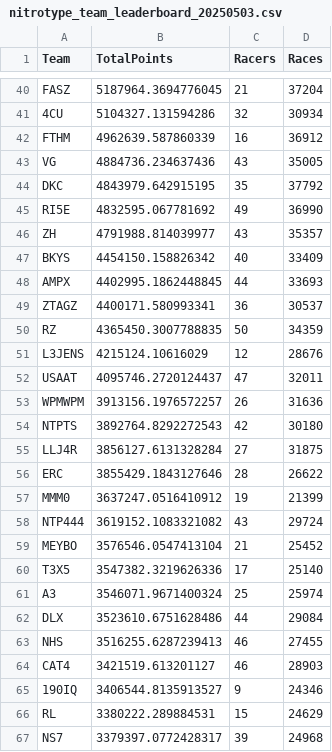
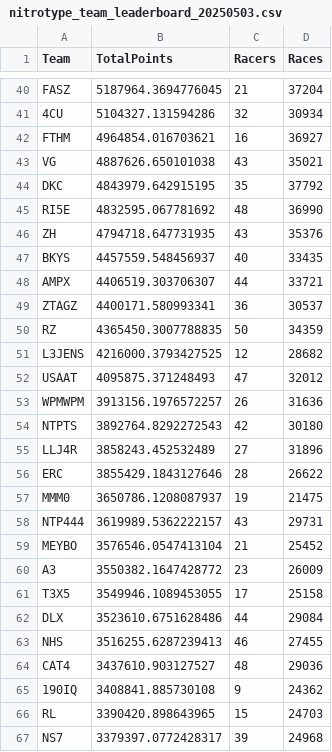
Before and after one commit to professional124/axionNTLEADERBOARDS, a CSV file: csv_archive/nitrotype_team_leaderboard_20250503.csv, drawn as a sheet; only a part is shown, gaps mark what is left out; the diff covers the shown part only.

```diff
--- a/csv_archive/nitrotype_team_leaderboard_20250503.csv
+++ b/csv_archive/nitrotype_team_leaderboard_20250503.csv
@@ -41,27 +41,27 @@ FASZ,5187964.3694776045,21,37204
 4CU,5104327.131594286,32,30934
-FTHM,4962639.587860339,16,36912
-VG,4884736.234637436,43,35005
+FTHM,4964854.016703621,16,36927
+VG,4887626.650101038,43,35021
 DKC,4843979.642915195,35,37792
-RI5E,4832595.067781692,49,36990
-ZH,4791988.814039977,43,35357
-BKYS,4454150.158826342,40,33409
-AMPX,4402995.1862448845,44,33693
+RI5E,4832595.067781692,48,36990
+ZH,4794718.647731935,43,35376
+BKYS,4457559.548456937,40,33435
+AMPX,4406519.303706307,44,33721
 ZTAGZ,4400171.580993341,36,30537
 RZ,4365450.3007788835,50,34359
-L3JENS,4215124.10616029,12,28676
-USAAT,4095746.2720124437,47,32011
+L3JENS,4216000.3793427525,12,28682
+USAAT,4095875.371248493,47,32012
 WPMWPM,3913156.1976572257,26,31636
 NTPTS,3892764.8292272543,42,30180
-LLJ4R,3856127.6131328284,27,31875
+LLJ4R,3858243.452532489,27,31896
 ERC,3855429.1843127646,28,26622
-MMM0,3637247.0516410912,19,21399
-NTP444,3619152.1083321082,43,29724
+MMM0,3650786.1208087937,19,21475
+NTP444,3619989.5362222157,43,29731
 MEYBO,3576546.0547413104,21,25452
-T3X5,3547382.3219626336,17,25140
-A3,3546071.9671400324,25,25974
+A3,3550382.1647428772,23,26009
+T3X5,3549946.1089453055,17,25158
 DLX,3523610.6751628486,44,29084
 NHS,3516255.6287239413,46,27455
-CAT4,3421519.613201127,46,28903
-190IQ,3406544.8135913527,9,24346
-RL,3380222.289884531,15,24629
+CAT4,3437610.903127527,48,29036
+190IQ,3408841.885730108,9,24362
+RL,3390420.898643965,15,24703
 NS7,3379397.0772428317,39,24968
```
Also changed, not shown: 116 edited cells elsewhere in this file, 2 other files.
